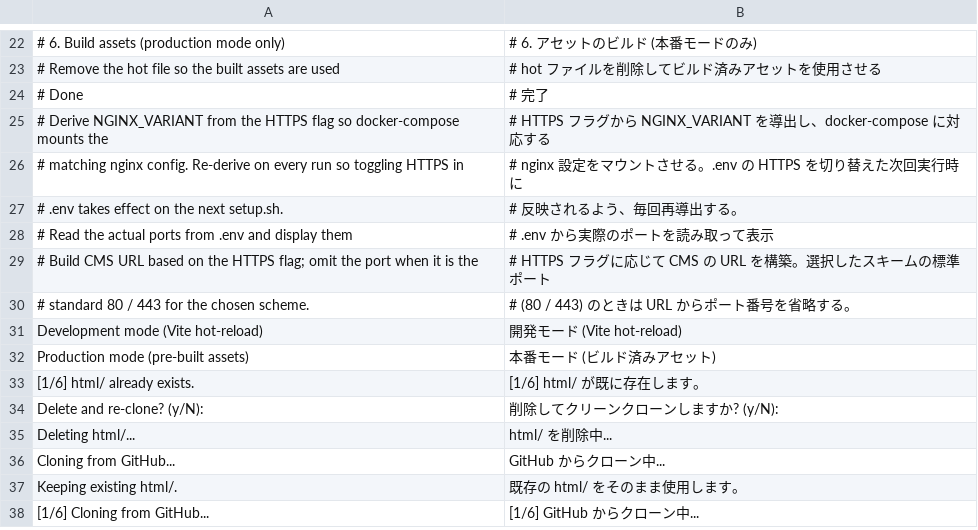
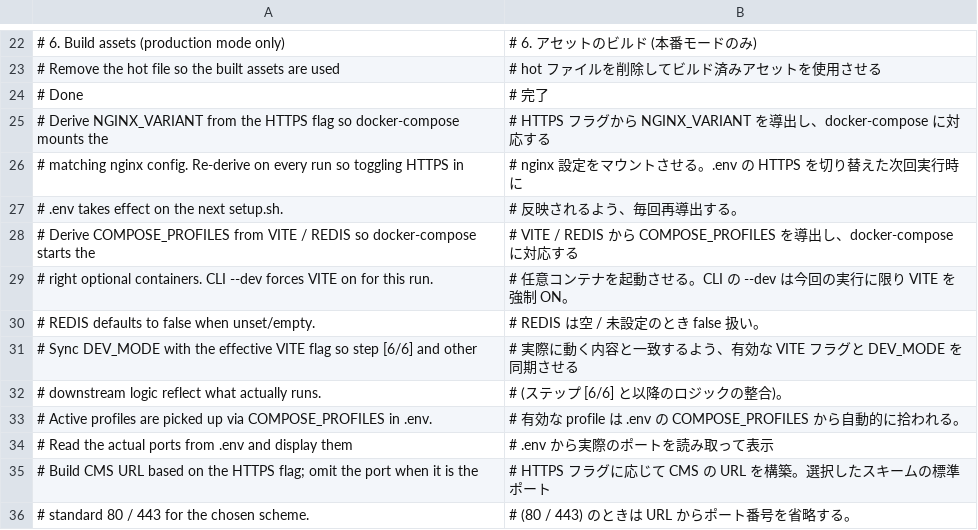
Before and after one commit to Dixlase/dixlase-docker-installer, a TSV file: lang/ja/setup.sh.tsv, drawn as a sheet; only a part is shown, gaps mark what is left out; the shorter side is filled out with more unchanged rows.

Commit message:
docs: sync README env block and finish setup.sh JA translation / README の env サンプルを最新化し、setup.sh の日本語翻訳を補完する
Two unrelated consistency fixes spotted while reviewing the installer
state, plus a small infra change.
インストーラーの状態を点検して見つけた 2 件の整合性修正と、小さなインフラ
変更を 1 コミットにまとめます。

- README.md / README.ja.md: add CONTAINER_PREFIX and
  COMPOSE_PROJECT_NAME to the .env example block (both shipped to
  .env.example in earlier commits but were never reflected in the
  README), and correct the stale DB_PASSWORD value (password ->
  dixlase, aligned with 76f1bd7)
  README.md / README.ja.md: .env サンプルブロックに CONTAINER_PREFIX と
  COMPOSE_PROJECT_NAME を追記する (両方とも以前のコミットで .env.example
  には入っていたが README に反映されていなかった)。古い DB_PASSWORD 値
  も修正する (password -> dixlase、76f1bd7 に合わせる)
- lang/ja/setup.sh.tsv + lang/en/setup.sh.tsv: add the four
  VITE/REDIS/COMPOSE_PROFILES comments that were introduced in
  77a657f but skipped from the dictionary, so convert-comments.sh ja
  fully translates setup.sh again
  lang/ja/setup.sh.tsv + lang/en/setup.sh.tsv: 77a657f で追加されたが
  辞書に入っていなかった VITE/REDIS/COMPOSE_PROFILES 関連コメント 4 件を
  追加し、convert-comments.sh ja で setup.sh が再び完全に日本語化される
  ようにする
- .gitignore: add .backlog/ so the new maintainer-only notes
  directory (mirrors Core's .backlog/ convention) stays out of the
  public repo; only the local copy and Time Machine snapshot exist
  .gitignore: 新設のメンテナー専用ノートディレクトリ (.backlog/、Core の
  慣習と揃える) を除外する。ローカルと Time Machine スナップショット
  以外には残らない

```diff
--- a/lang/ja/setup.sh.tsv
+++ b/lang/ja/setup.sh.tsv
@@ -27,2 +27,8 @@
 # .env takes effect on the next setup.sh.	# 反映されるよう、毎回再導出する。
+# Derive COMPOSE_PROFILES from VITE / REDIS so docker-compose starts the	# VITE / REDIS から COMPOSE_PROFILES を導出し、docker-compose に対応する
+# right optional containers. CLI --dev forces VITE on for this run.	# 任意コンテナを起動させる。CLI の --dev は今回の実行に限り VITE を強制 ON。
+# REDIS defaults to false when unset/empty.	# REDIS は空 / 未設定のとき false 扱い。
+# Sync DEV_MODE with the effective VITE flag so step [6/6] and other	# 実際に動く内容と一致するよう、有効な VITE フラグと DEV_MODE を同期させる
+# downstream logic reflect what actually runs.	# (ステップ [6/6] と以降のロジックの整合)。
+# Active profiles are picked up via COMPOSE_PROFILES in .env.	# 有効な profile は .env の COMPOSE_PROFILES から自動的に拾われる。
 # Read the actual ports from .env and display them	# .env から実際のポートを読み取って表示
```
Also changed, not shown: lang/en/setup.sh.tsv, 3 other files.
